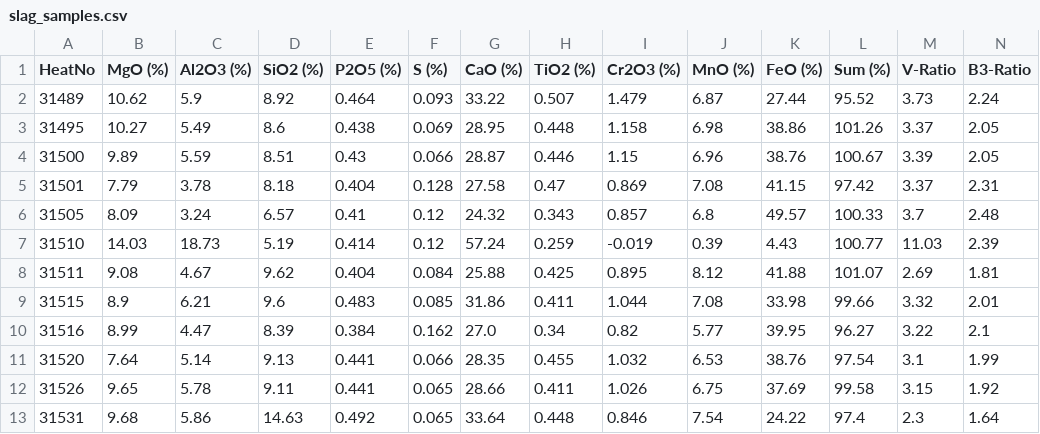
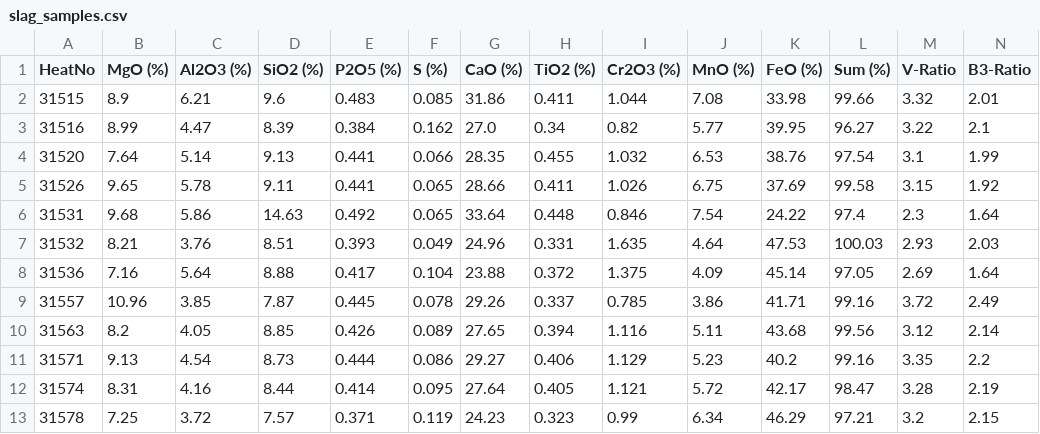
Before and after one commit to sergiomendozav/meltshop, a CSV file: slag_samples.csv, drawn as a sheet; only a part is shown; the shorter side is filled out with more unchanged rows; rows hold the shown columns only; the diff names each change by its address in the sheet, - before the commit and + after, or states it on an @@ line.

```diff
--- a/slag_samples.csv
+++ b/slag_samples.csv
-row 2: 31489 | 10.62 | 5.9 | 8.92 | 0.464 | 0.093 | 33.22 | 0.507 | 1.479 | 6.87 | 27.44 | 95.52 | 3.73 | 2.24
-row 3: 31495 | 10.27 | 5.49 | 8.6 | 0.438 | 0.069 | 28.95 | 0.448 | 1.158 | 6.98 | 38.86 | 101.26 | 3.37 | 2.05
-row 4: 31500 | 9.89 | 5.59 | 8.51 | 0.43 | 0.066 | 28.87 | 0.446 | 1.15 | 6.96 | 38.76 | 100.67 | 3.39 | 2.05
-row 5: 31501 | 7.79 | 3.78 | 8.18 | 0.404 | 0.128 | 27.58 | 0.47 | 0.869 | 7.08 | 41.15 | 97.42 | 3.37 | 2.31
-row 6: 31505 | 8.09 | 3.24 | 6.57 | 0.41 | 0.12 | 24.32 | 0.343 | 0.857 | 6.8 | 49.57 | 100.33 | 3.7 | 2.48
-row 7: 31510 | 14.03 | 18.73 | 5.19 | 0.414 | 0.12 | 57.24 | 0.259 | -0.019 | 0.39 | 4.43 | 100.77 | 11.03 | 2.39
-row 8: 31511 | 9.08 | 4.67 | 9.62 | 0.404 | 0.084 | 25.88 | 0.425 | 0.895 | 8.12 | 41.88 | 101.07 | 2.69 | 1.81
```
Also changed, not shown: 2 other files.
